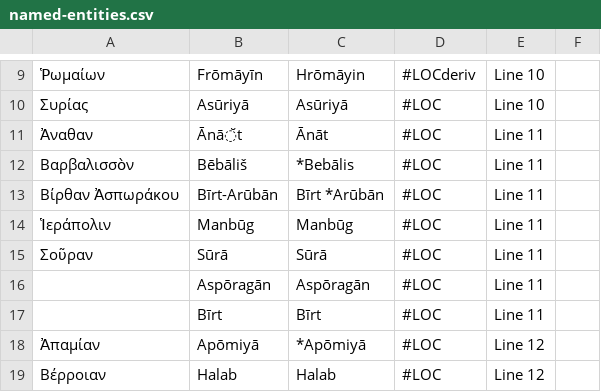
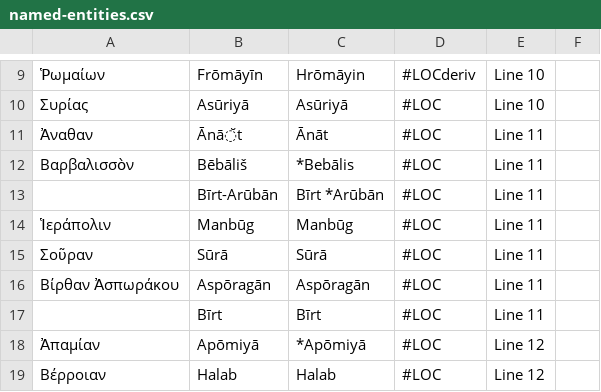
Before and after one commit to farnoosh-shamsian/SKZ, a CSV file: named-entities.csv, drawn as a sheet; only a part is shown, gaps mark what is left out; the diff names each change by its address in the sheet, - before the commit and + after, or states it on an @@ line.

```diff
--- a/named-entities.csv
+++ b/named-entities.csv
-A13: Βίρθαν Ἀσπωράκου
+A13: (empty)
-A16: (empty)
+A16: Βίρθαν Ἀσπωράκου
```
Also changed, not shown: geo-linking/skz-places.tsv, named-entities.tsv, 4 other files.
